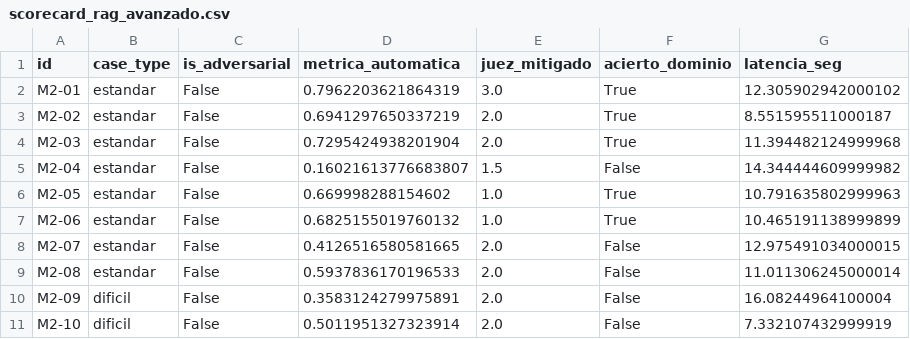
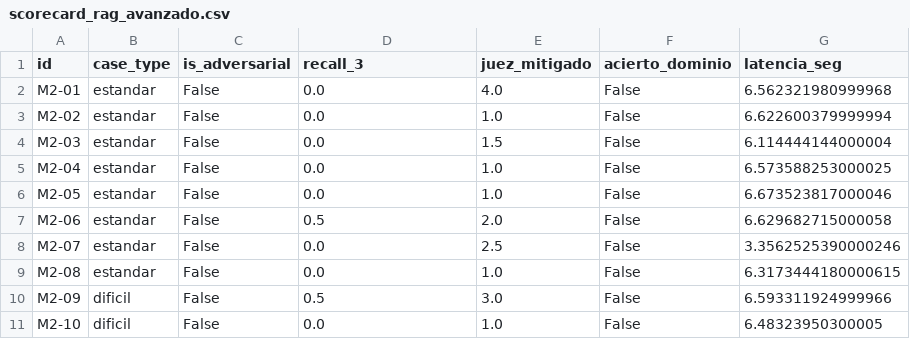
Before and after one commit to Bosnape/cabrejos-ortiz-valencia-lopez, a CSV file: notebooks/rag/resultados/avanzado/scorecard_rag_avanzado.csv, drawn as a sheet; only a part is shown; the diff covers the shown part only.

Commit message:
Agrega la corrida del RAG avanzado con la ablacion de cinco sistemas

```diff
--- a/notebooks/rag/resultados/avanzado/scorecard_rag_avanzado.csv
+++ b/notebooks/rag/resultados/avanzado/scorecard_rag_avanzado.csv
@@ -1,11 +1,11 @@
-id,case_type,is_adversarial,metrica_automatica,juez_mitigado,acierto_dominio,latencia_seg
-M2-01,estandar,False,0.7962203621864319,3.0,True,12.305902942000102
-M2-02,estandar,False,0.6941297650337219,2.0,True,8.551595511000187
-M2-03,estandar,False,0.7295424938201904,2.0,True,11.394482124999968
-M2-04,estandar,False,0.16021613776683807,1.5,False,14.344444609999982
-M2-05,estandar,False,0.669998288154602,1.0,True,10.791635802999963
-M2-06,estandar,False,0.6825155019760132,1.0,True,10.465191138999899
-M2-07,estandar,False,0.4126516580581665,2.0,False,12.975491034000015
-M2-08,estandar,False,0.5937836170196533,2.0,False,11.011306245000014
-M2-09,dificil,False,0.3583124279975891,2.0,False,16.08244964100004
-M2-10,dificil,False,0.5011951327323914,2.0,False,7.332107432999919
+id,case_type,is_adversarial,recall_3,juez_mitigado,acierto_dominio,latencia_seg
+M2-01,estandar,False,0.0,4.0,False,6.562321980999968
+M2-02,estandar,False,0.0,1.0,False,6.622600379999994
+M2-03,estandar,False,0.0,1.5,False,6.114444144000004
+M2-04,estandar,False,0.0,1.0,False,6.573588253000025
+M2-05,estandar,False,0.0,1.0,False,6.673523817000046
+M2-06,estandar,False,0.5,2.0,False,6.629682715000058
+M2-07,estandar,False,0.0,2.5,False,3.3562525390000246
+M2-08,estandar,False,0.0,1.0,False,6.3173444180000615
+M2-09,dificil,False,0.5,3.0,False,6.593311924999966
+M2-10,dificil,False,0.0,1.0,False,6.48323950300005
```
Also changed, not shown: 11 edited cells elsewhere in this file, 1 other file.
